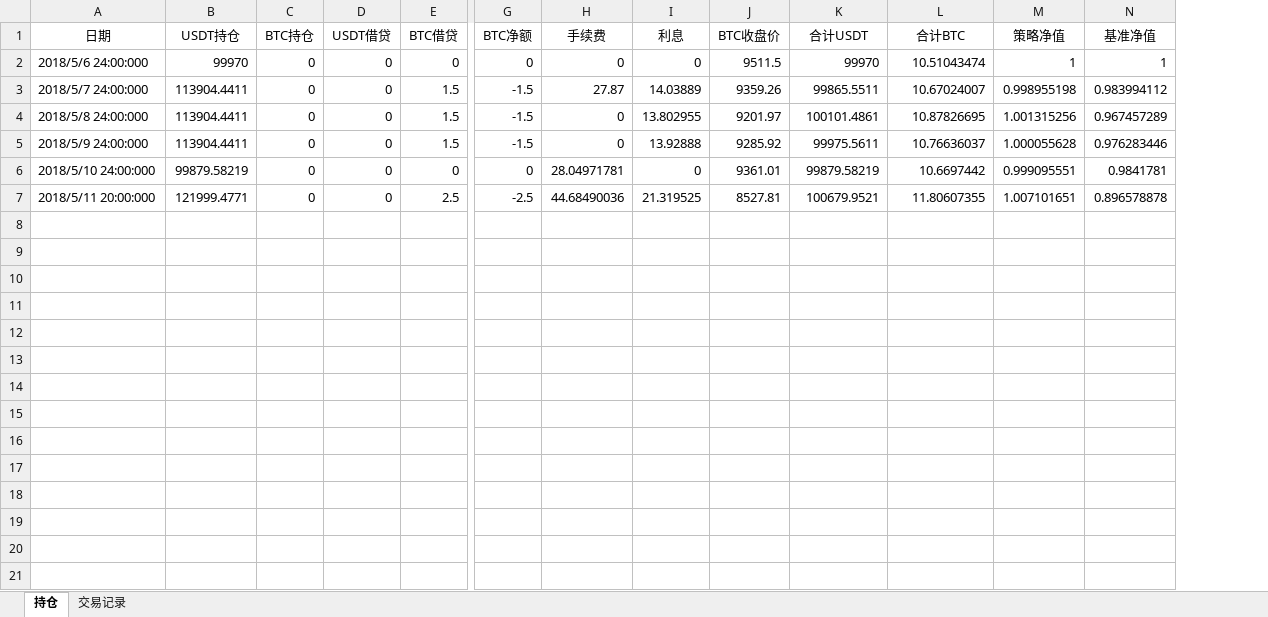
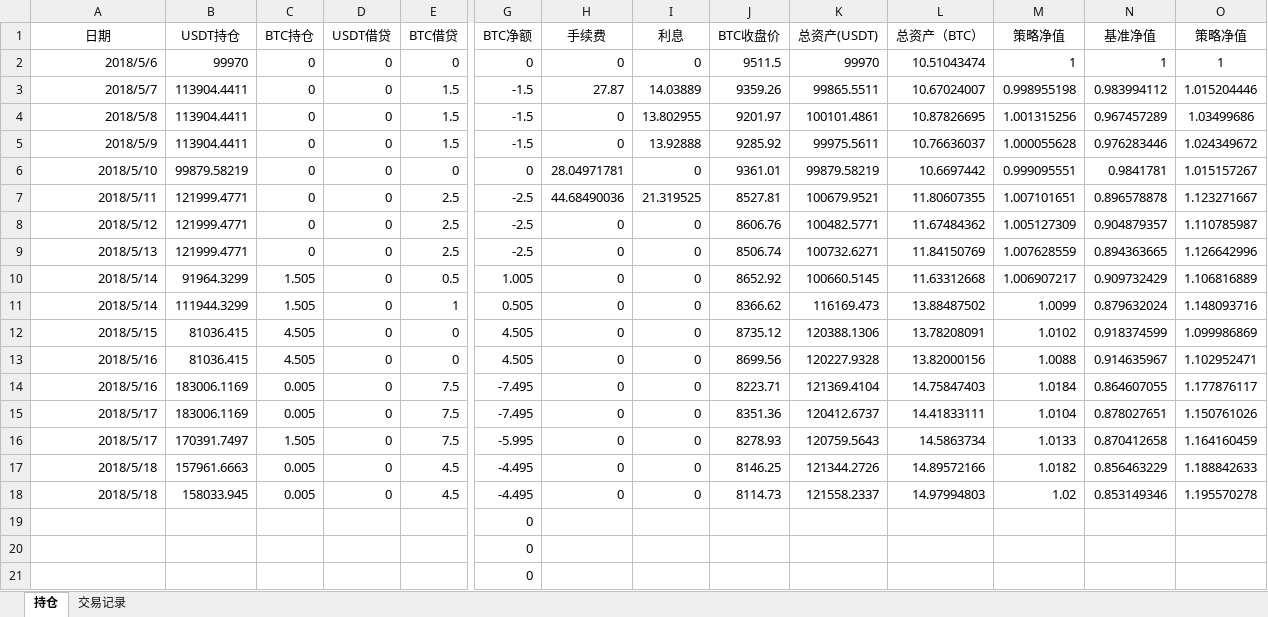
Before and after one commit to helf1986/quant, an Excel workbook: document/quant_result.xlsx, sheet 持仓, drawn as a sheet; only a part is shown, gaps mark what is left out; values as stored, in another font and other column widths than the file's, no borders; charts and pictures not drawn; rows hold the shown columns only; the diff names each change by its address in the sheet, - before the commit and + after, or states it on an @@ line.

```diff
--- a/document/quant_result.xlsx (sheet 持仓)
+++ b/document/quant_result.xlsx (sheet 持仓)
+column O (策略净值), rows 2-7: 1 | 1.015204446 | 1.03499686 | 1.024349672 | 1.015157267 | 1.123271667
-K1: 合计USDT
+K1: 总资产(USDT)
-L1: 合计BTC
+L1: 总资产（BTC）
-A2 (日期): 2018/5/6 24:00:000
+A2 (日期): 2018/5/6
-A3 (日期): 2018/5/7 24:00:000
+A3 (日期): 2018/5/7
-A4 (日期): 2018/5/8 24:00:000
+A4 (日期): 2018/5/8
-A5 (日期): 2018/5/9 24:00:000
+A5 (日期): 2018/5/9
-A6 (日期): 2018/5/10 24:00:000
+A6 (日期): 2018/5/10
-A7 (日期): 2018/5/11 20:00:000
+A7 (日期): 2018/5/11
+row 8: 2018/5/12 | 121999.4771 | 0 | 0 | 2.5 | -2.5 | 0 | 0 | 8606.76 | 100482.5771 | 11.67484362 | 1.005127309 | 0.904879357 | 1.110785987
+row 9: 2018/5/13 | 121999.4771 | 0 | 0 | 2.5 | -2.5 | 0 | 0 | 8506.74 | 100732.6271 | 11.84150769 | 1.007628559 | 0.894363665 | 1.126642996
+row 10: 2018/5/14 | 91964.3299 | 1.505 | 0 | 0.5 | 1.005 | 0 | 0 | 8652.92 | 100660.5145 | 11.63312668 | 1.006907217 | 0.909732429 | 1.106816889
+row 11: 2018/5/14 | 111944.3299 | 1.505 | 0 | 1 | 0.505 | 0 | 0 | 8366.62 | 116169.473 | 13.88487502 | 1.0099 | 0.879632024 | 1.148093716
+row 12: 2018/5/15 | 81036.415 | 4.505 | 0 | 0 | 4.505 | 0 | 0 | 8735.12 | 120388.1306 | 13.78208091 | 1.0102 | 0.918374599 | 1.099986869
+row 13: 2018/5/16 | 81036.415 | 4.505 | 0 | 0 | 4.505 | 0 | 0 | 8699.56 | 120227.9328 | 13.82000156 | 1.0088 | 0.914635967 | 1.102952471
+row 14: 2018/5/16 | 183006.1169 | 0.005 | 0 | 7.5 | -7.495 | 0 | 0 | 8223.71 | 121369.4104 | 14.75847403 | 1.0184 | 0.864607055 | 1.177876117
+row 15: 2018/5/17 | 183006.1169 | 0.005 | 0 | 7.5 | -7.495 | 0 | 0 | 8351.36 | 120412.6737 | 14.41833111 | 1.0104 | 0.878027651 | 1.150761026
+row 16: 2018/5/17 | 170391.7497 | 1.505 | 0 | 7.5 | -5.995 | 0 | 0 | 8278.93 | 120759.5643 | 14.5863734 | 1.0133 | 0.870412658 | 1.164160459
+row 17: 2018/5/18 | 157961.6663 | 0.005 | 0 | 4.5 | -4.495 | 0 | 0 | 8146.25 | 121344.2726 | 14.89572166 | 1.0182 | 0.856463229 | 1.188842633
+row 18: 2018/5/18 | 158033.945 | 0.005 | 0 | 4.5 | -4.495 | 0 | 0 | 8114.73 | 121558.2337 | 14.97994803 | 1.02 | 0.853149346 | 1.195570278
+row 19:  |  |  |  |  | 0
+row 20:  |  |  |  |  | 0
+row 21:  |  |  |  |  | 0
```
Also changed, not shown: charts or pictures, 8 other files.
